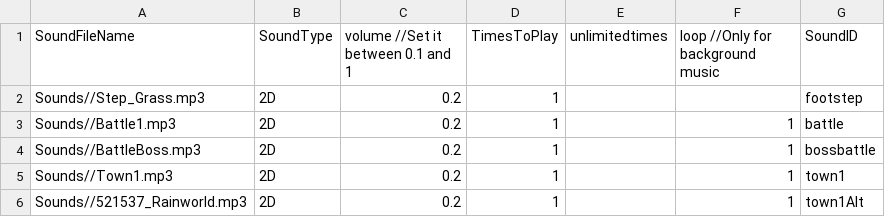
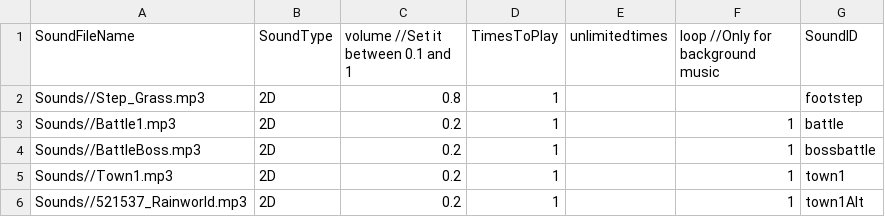
Before and after one commit to HalcionCyanide/SP3_T14N, a CSV file: Base/DrivenFiles/MusicDriven.csv, drawn as a sheet.

Commit message:
fixing music bugs.

```diff
--- a/Base/DrivenFiles/MusicDriven.csv
+++ b/Base/DrivenFiles/MusicDriven.csv
@@ -1,3 +1,3 @@
 SoundFileName,SoundType,volume //Set it between 0.1 and 1,TimesToPlay,unlimitedtimes,loop //Only for background music,SoundID
-Sounds//Step_Grass.mp3,2D,0.2,1,,,footstep
+Sounds//Step_Grass.mp3,2D,0.8,1,,,footstep
 Sounds//Battle1.mp3,2D,0.2,1,,1,battle
```
Also changed, not shown: 11 other files.
